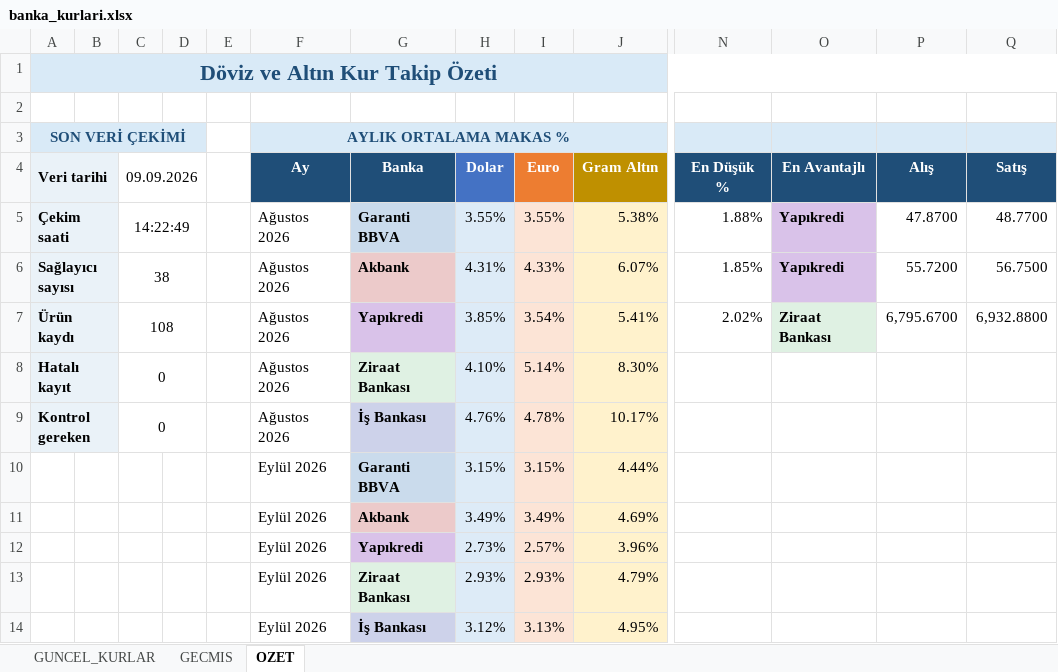
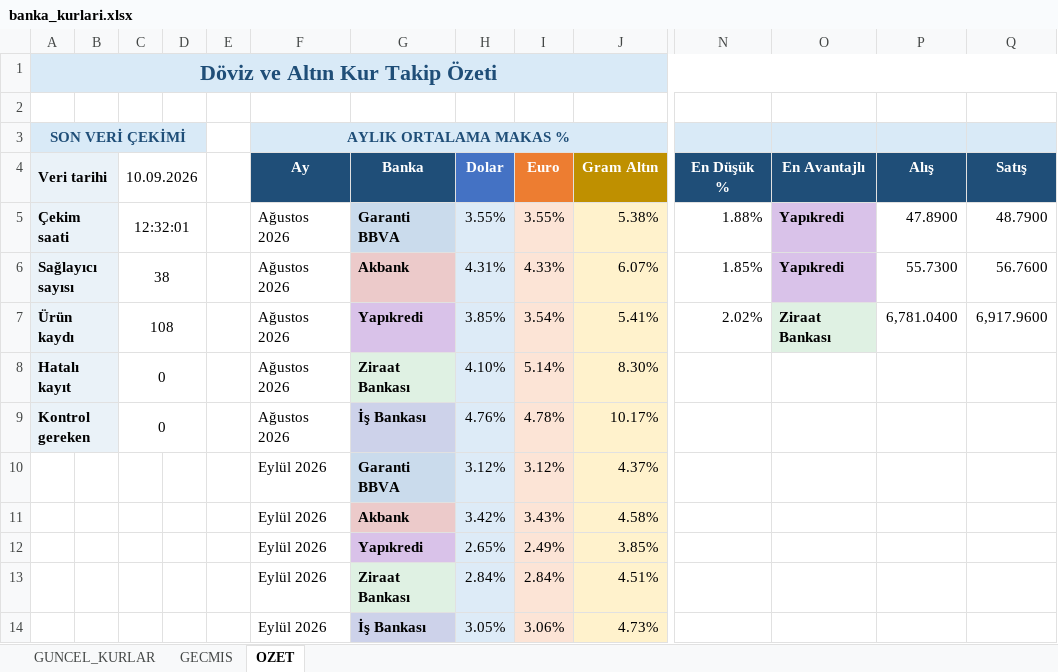
Before and after one commit to ozgeyamc/banka-kurlari-takip, an Excel workbook: output/banka_kurlari.xlsx, sheet OZET, drawn as a sheet; only a part is shown, gaps mark what is left out; values as stored, in another font and other column widths than the file's, no borders; charts and pictures not drawn; removed rows and columns are numbered as before the commit, all else as after; rows hold the shown columns only; the diff names each change by its address in the sheet, - before the commit and + after, or states it on an @@ line.

```diff
--- a/output/banka_kurlari.xlsx (sheet OZET)
+++ b/output/banka_kurlari.xlsx (sheet OZET)
-C4: 09.09.2026
+C4: 10.09.2026
-C5 (10.09.2026): 14:22:49
+C5 (10.09.2026): 12:32:01
-P5 (Alış): 47.8700
+P5 (Alış): 47.8900
-Q5 (Satış): 48.7700
+Q5 (Satış): 48.7900
-P6 (Alış): 55.7200
+P6 (Alış): 55.7300
-Q6 (Satış): 56.7500
+Q6 (Satış): 56.7600
-P7 (Alış): 6,795.6700
+P7 (Alış): 6,781.0400
-Q7 (Satış): 6,932.8800
+Q7 (Satış): 6,917.9600
-row 10:  |  |  |  |  | Eylül 2026 | Garanti BBVA | 3.15% | 3.15% | 4.44%
-row 11:  |  |  |  |  | Eylül 2026 | Akbank | 3.49% | 3.49% | 4.69%
-row 12:  |  |  |  |  | Eylül 2026 | Yapıkredi | 2.73% | 2.57% | 3.96%
-row 13:  |  |  |  |  | Eylül 2026 | Ziraat Bankası | 2.93% | 2.93% | 4.79%
-row 14:  |  |  |  |  | Eylül 2026 | İş Bankası | 3.12% | 3.13% | 4.95%
+row 10:  |  |  |  |  | Eylül 2026 | Garanti BBVA | 3.12% | 3.12% | 4.37%
+row 11:  |  |  |  |  | Eylül 2026 | Akbank | 3.42% | 3.43% | 4.58%
+row 12:  |  |  |  |  | Eylül 2026 | Yapıkredi | 2.65% | 2.49% | 3.85%
+row 13:  |  |  |  |  | Eylül 2026 | Ziraat Bankası | 2.84% | 2.84% | 4.51%
+row 14:  |  |  |  |  | Eylül 2026 | İş Bankası | 3.05% | 3.06% | 4.73%
```
Also changed, not shown: sheet GECMIS, sheet GUNCEL_KURLAR, charts or pictures, 2 other files.
